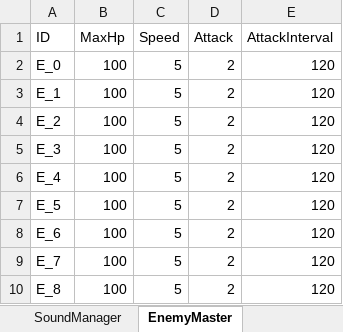
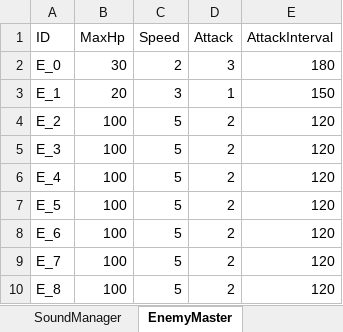
Before and after one commit to itasi29/FarmDefense, an Excel workbook: FarmDefense/Assets/Resources/Csv/Manager.xlsm, sheet EnemyMaster, drawn as a sheet; values as stored, in another font and other column widths than the file's, no borders; the diff names each change by its address in the sheet, - before the commit and + after, or states it on an @@ line.

```diff
--- a/FarmDefense/Assets/Resources/Csv/Manager.xlsm (sheet EnemyMaster)
+++ b/FarmDefense/Assets/Resources/Csv/Manager.xlsm (sheet EnemyMaster)
-B2 (MaxHp): 100
+B2 (MaxHp): 30
-C2 (Speed): 5
+C2 (Speed): 2
-D2 (Attack): 2
+D2 (Attack): 3
-E2 (AttackInterval): 120
+E2 (AttackInterval): 180
-B3 (MaxHp): 100
+B3 (MaxHp): 20
-C3 (Speed): 5
+C3 (Speed): 3
-D3 (Attack): 2
+D3 (Attack): 1
-E3 (AttackInterval): 120
+E3 (AttackInterval): 150
```
Also changed, not shown: sheet ShopMaster, sheet WeaponMaster, 10 other files.
